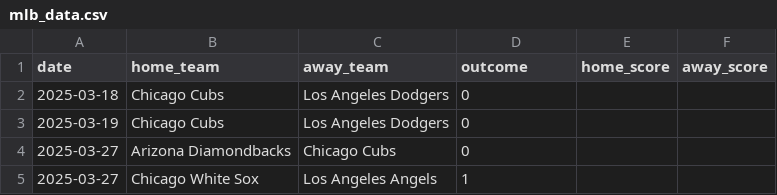
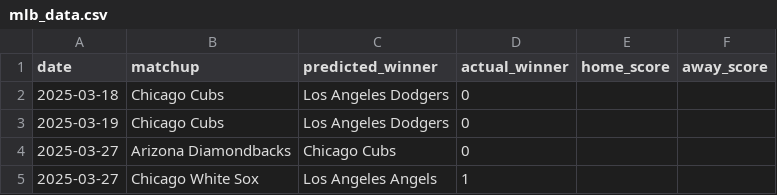
Before and after one commit to Ipickplays/Moneylines, a CSV file: mlb_data.csv, drawn as a sheet; only a part is shown.

```diff
--- a/mlb_data.csv
+++ b/mlb_data.csv
@@ -1,2 +1,2 @@
-date,home_team,away_team,outcome,home_score,away_score
+date, matchup, predicted_winner, actual_winner, home_score, away_score
 2025-03-18,Chicago Cubs,Los Angeles Dodgers,0,,
```
Also changed, not shown: nfl_data.csv, 10 other files.
